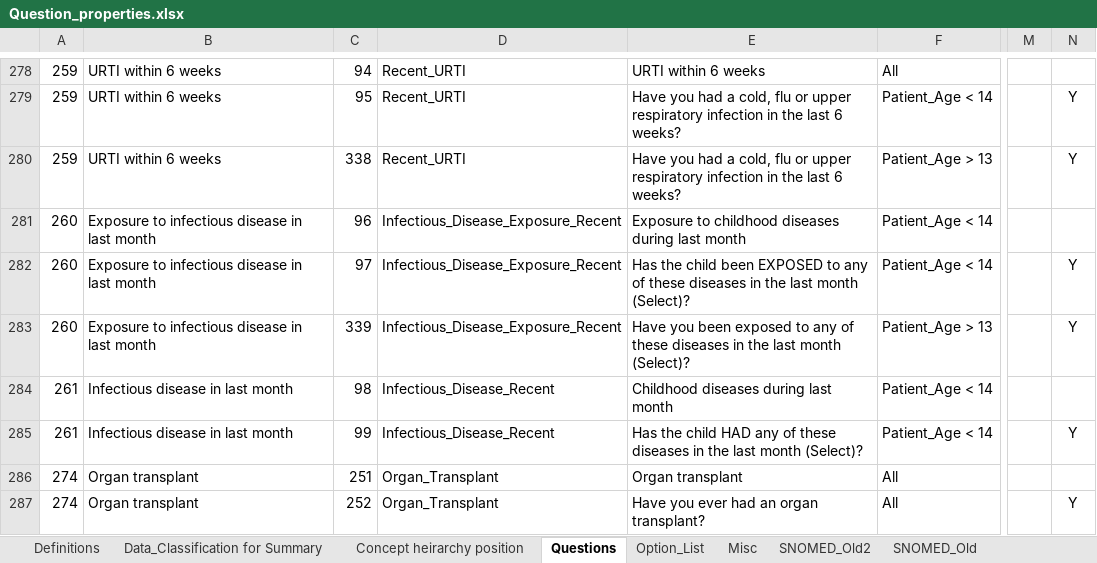
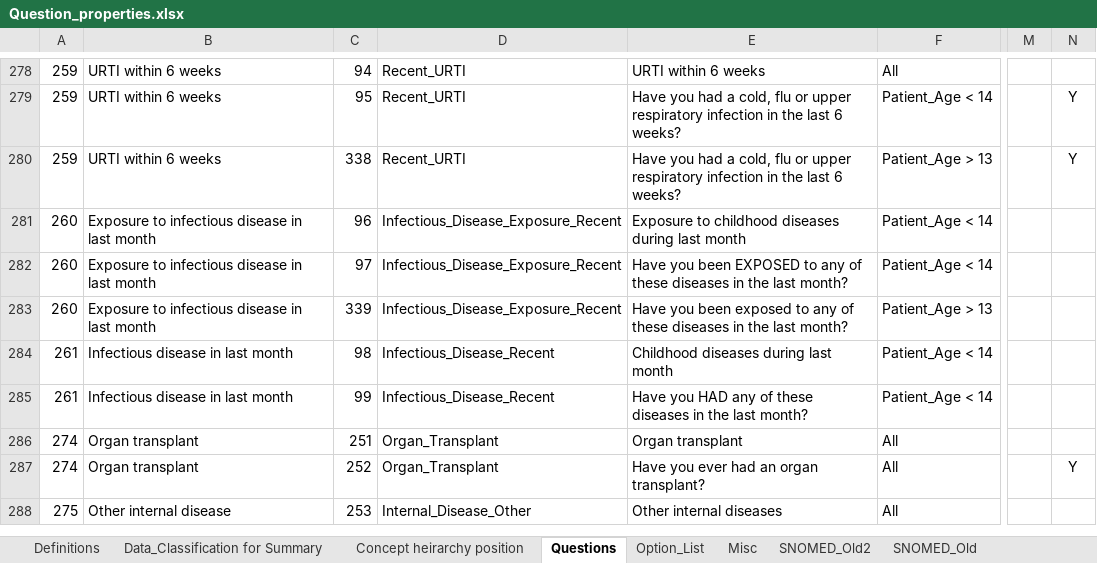
Before and after one commit to dbelavy/periop_open, an Excel workbook: spreadsheet/Question_properties.xlsx, sheet Questions, drawn as a sheet; only a part is shown, gaps mark what is left out; the shorter side is filled out with more unchanged rows; values as stored, in another font and other column widths than the file's, no borders; charts and pictures not drawn; the diff names each change by its address in the sheet, - before the commit and + after, or states it on an @@ line.

Commit message:
Changes to questions

```diff
--- a/spreadsheet/Question_properties.xlsx (sheet Questions)
+++ b/spreadsheet/Question_properties.xlsx (sheet Questions)
-E282: Has the child been EXPOSED to any of these diseases in the last month (Select)?
+E282: Have you been EXPOSED to any of these diseases in the last month?
-N282:N283: Y
+N282:N283: (empty)
-E283: …the last month (Select)?
+E283: …the last month?
-E285: Has the child HAD any of these diseases in the last month (Select)?
+E285: Have you HAD any of these diseases in the last month?
-N285: Y
+N285: (empty)
```
